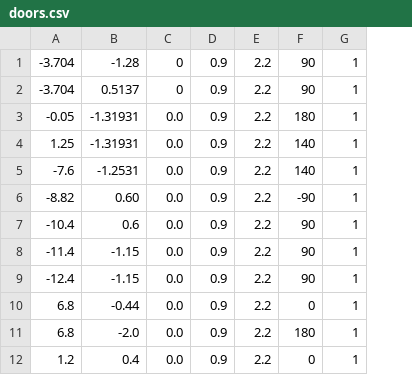
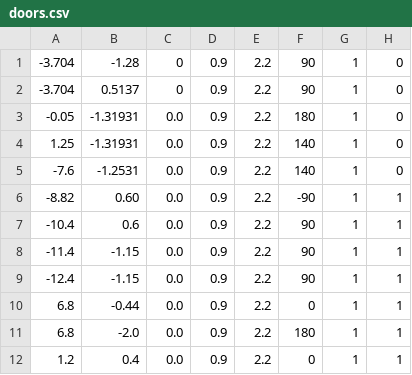
Before and after one commit to tuw-robotics/tuw_door_detection, a CSV file: tuw_object_publisher/files/doors.csv, drawn as a sheet; the diff names each change by its address in the sheet, - before the commit and + after, or states it on an @@ line.

```diff
--- a/tuw_object_publisher/files/doors.csv
+++ b/tuw_object_publisher/files/doors.csv
+column H, rows 1-12: 0 | 0 | 0 | 0 | 0 | 1 | 1 | 1 | 1 | 1 | 1 | 1
```
Also changed, not shown: 1 other file.
